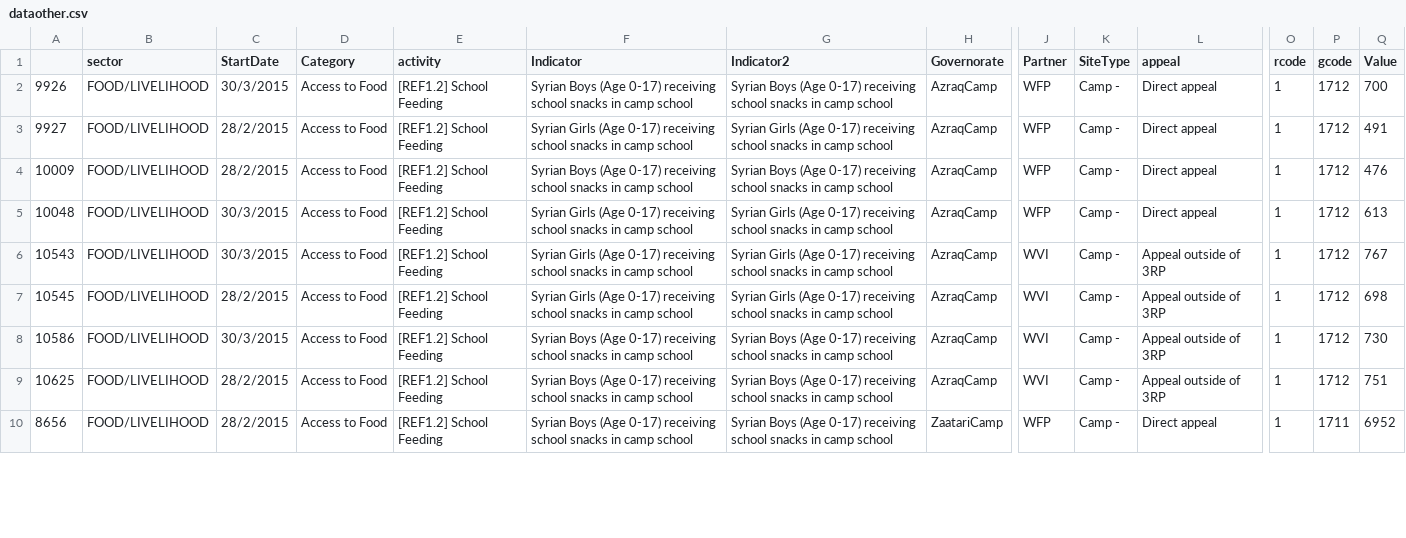
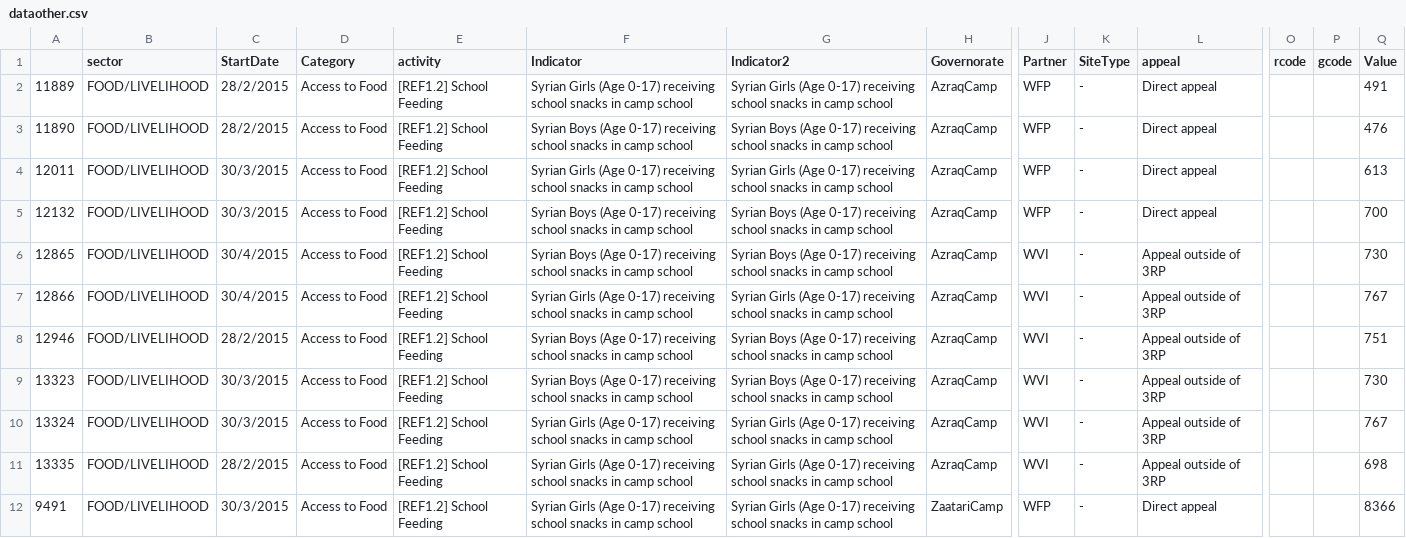
Before and after one commit to unhcr-jordan/activityinfo, a CSV file: out/monitor/2015/food/dataother.csv, drawn as a sheet; only a part is shown, gaps mark what is left out; removed rows and columns are numbered as before the commit, all else as after; rows hold the shown columns only; the diff covers the shown part only; the diff names each change by its address in the sheet, - before the commit and + after, or states it on an @@ line.

```diff
--- a/out/monitor/2015/food/dataother.csv
+++ b/out/monitor/2015/food/dataother.csv
-row 2: 9926 | FOOD/LIVELIHOOD | 30/3/2015 | Access to Food | [REF1.2] School Feeding | Syrian Boys (Age 0-17) receiving school snacks in camp school | Syrian Boys (Age 0-17) receiving school snacks in camp school | AzraqCamp | WFP | Camp - | Direct appeal | 1 | 1712 | 700
-A2: 9927
+A2: 11889
-K2:K4 (SiteType): Camp -
+K2:K4 (SiteType): -
-O2:O4 (rcode): 1
+O2:O4 (rcode): (empty)
-P2:P4 (gcode): 1712
+P2:P4 (gcode): (empty)
-A3: 10009
+A3: 11890
-A4: 10048
+A4: 12011
+row 5: 12132 | FOOD/LIVELIHOOD | 30/3/2015 | Access to Food | [REF1.2] School Feeding | Syrian Boys (Age 0-17) receiving school snacks in camp school | Syrian Boys (Age 0-17) receiving school snacks in camp school | AzraqCamp | WFP | - | Direct appeal |  |  | 700
+row 6: 12865 | FOOD/LIVELIHOOD | 30/4/2015 | Access to Food | [REF1.2] School Feeding | Syrian Boys (Age 0-17) receiving school snacks in camp school | Syrian Boys (Age 0-17) receiving school snacks in camp school | AzraqCamp | WVI | - | Appeal outside of 3RP |  |  | 730
-A7: 10543
+A7: 12866
-C7 (StartDate): 30/3/2015
+C7 (StartDate): 30/4/2015
-K7:K9 (SiteType): Camp -
+K7:K9 (SiteType): -
-O7:O9 (rcode): 1
+O7:O9 (rcode): (empty)
-P7:P9 (gcode): 1712
+P7:P9 (gcode): (empty)
-A8: 10545
+A8: 12946
-F8 (Indicator): Syrian Girls (Age 0-17)…
+F8 (Indicator): Syrian Boys (Age 0-17)…
-G8 (Indicator2): Syrian Girls (Age 0-17)…
+G8 (Indicator2): Syrian Boys (Age 0-17)…
-Q8 (Value): 698
+Q8 (Value): 751
-A9: 10586
+A9: 13323
+row 10: 13324 | FOOD/LIVELIHOOD | 30/3/2015 | Access to Food | [REF1.2] School Feeding | Syrian Girls (Age 0-17) receiving school snacks in camp school | Syrian Girls (Age 0-17) receiving school snacks in camp school | AzraqCamp | WVI | - | Appeal outside of 3RP |  |  | 767
-A11: 10625
+A11: 13335
-F11:F12 (Indicator): Syrian Boys (Age 0-17)…
+F11:F12 (Indicator): Syrian Girls (Age 0-17)…
-G11:G12 (Indicator2): Syrian Boys (Age 0-17)…
+G11:G12 (Indicator2): Syrian Girls (Age 0-17)…
-K11:K12 (SiteType): Camp -
+K11:K12 (SiteType): -
-O11:O12 (rcode): 1
+O11:O12 (rcode): (empty)
-P11 (gcode): 1712
+P11 (gcode): (empty)
-Q11 (Value): 751
+Q11 (Value): 698
-A12: 8656
+A12: 9491
-C12 (StartDate): 28/2/2015
+C12 (StartDate): 30/3/2015
-P12 (gcode): 1711
+P12 (gcode): (empty)
-Q12 (Value): 6952
+Q12 (Value): 8366
```
Also changed, not shown: 31 edited cells elsewhere in this file, out/monitor/2015/basicneeds/dataother.csv, out/monitor/2015/shelter/dataother.csv, 13 other files.
